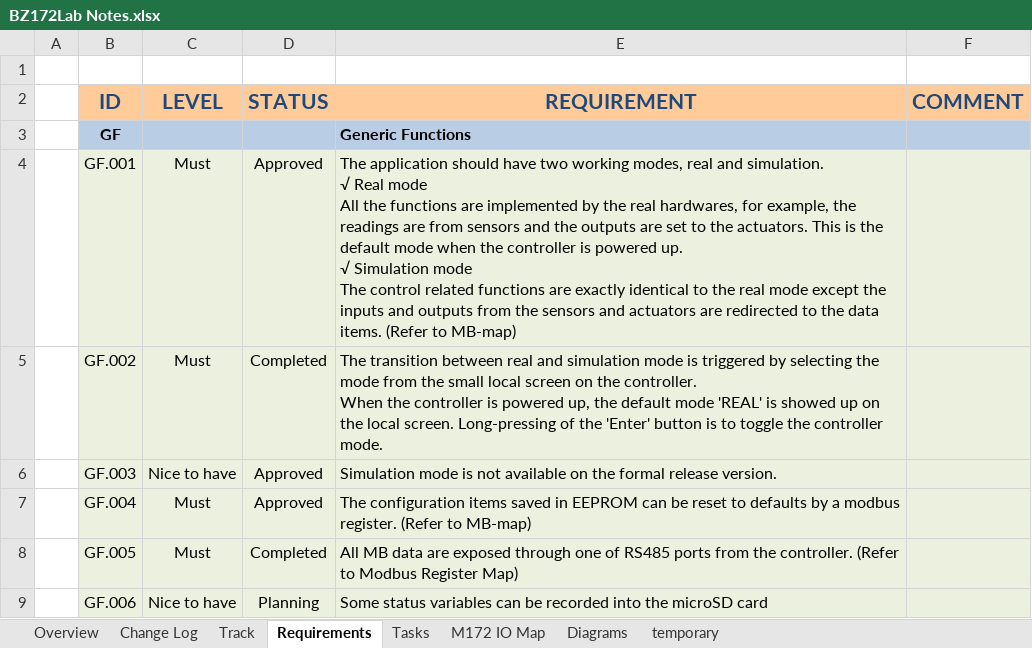
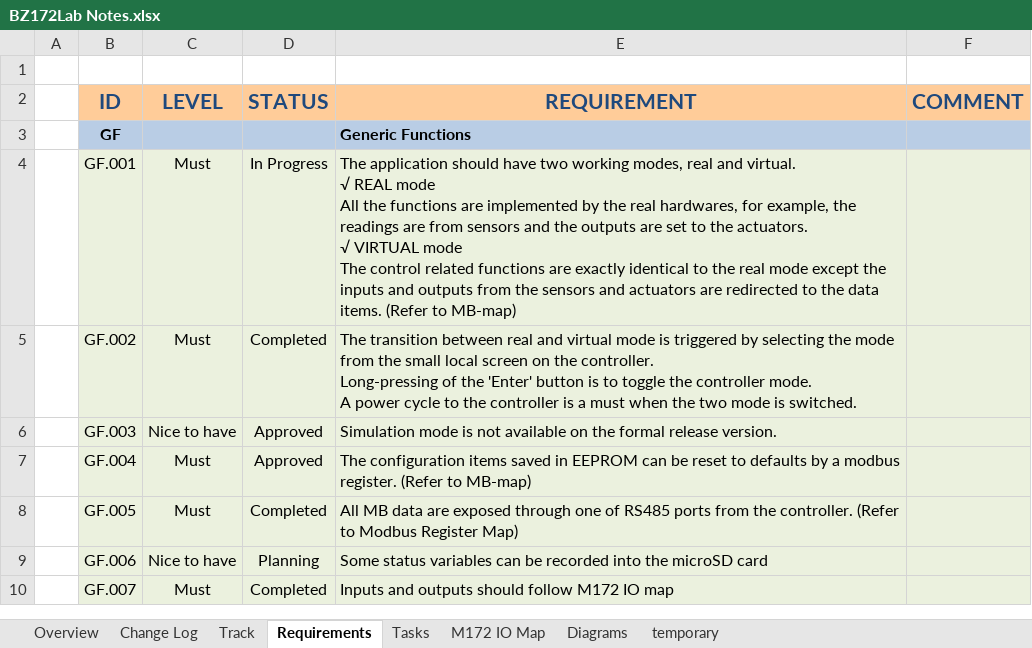
Before and after one commit to 98440622/PLC61131Repos, an Excel workbook: BZ172Lab/BZ172Lab Notes.xlsx, sheet Requirements, drawn as a sheet; only a part is shown; the shorter side is filled out with more unchanged rows; values as stored, in another font and other column widths than the file's, no borders; conditional formats and table styles not drawn; ↵ is a line break in a cell; the diff names each change by its address in the sheet, - before the commit and + after, or states it on an @@ line.

```diff
--- a/BZ172Lab/BZ172Lab Notes.xlsx (sheet Requirements)
+++ b/BZ172Lab/BZ172Lab Notes.xlsx (sheet Requirements)
-D4 (STATUS): Approved
+D4 (STATUS): In Progress
-E4 (REQUIREMENT): …real and simulation. ↵ √ Real mode ↵ All the functions are implemented by the real hardwares, for example, the readings are from sensors and the outputs are set to the actuators. This is the default mode when the controller is powered up. ↵ √ Simulation mode ↵ The…
+E4 (REQUIREMENT): …real and virtual. ↵ √ REAL mode ↵ All the functions are implemented by the real hardwares, for example, the readings are from sensors and the outputs are set to the actuators. ↵ √ VIRTUAL mode ↵ The…
-E5 (REQUIREMENT): …real and simulation mode is triggered by selecting the mode from the small local screen on the controller. ↵ When the controller is powered up, the default mode 'REAL' is showed up on the local screen. Long-pressing of the 'Enter' button is to toggle the controller mode.
+E5 (REQUIREMENT): …real and virtual mode is triggered by selecting the mode from the small local screen on the controller. ↵ Long-pressing of the 'Enter' button is to toggle the controller mode. ↵ A power cycle to the controller is a must when the two mode is switched.
```
Also changed, not shown: sheet Tasks, sheet Track, sheet Overview, 10 other files.
